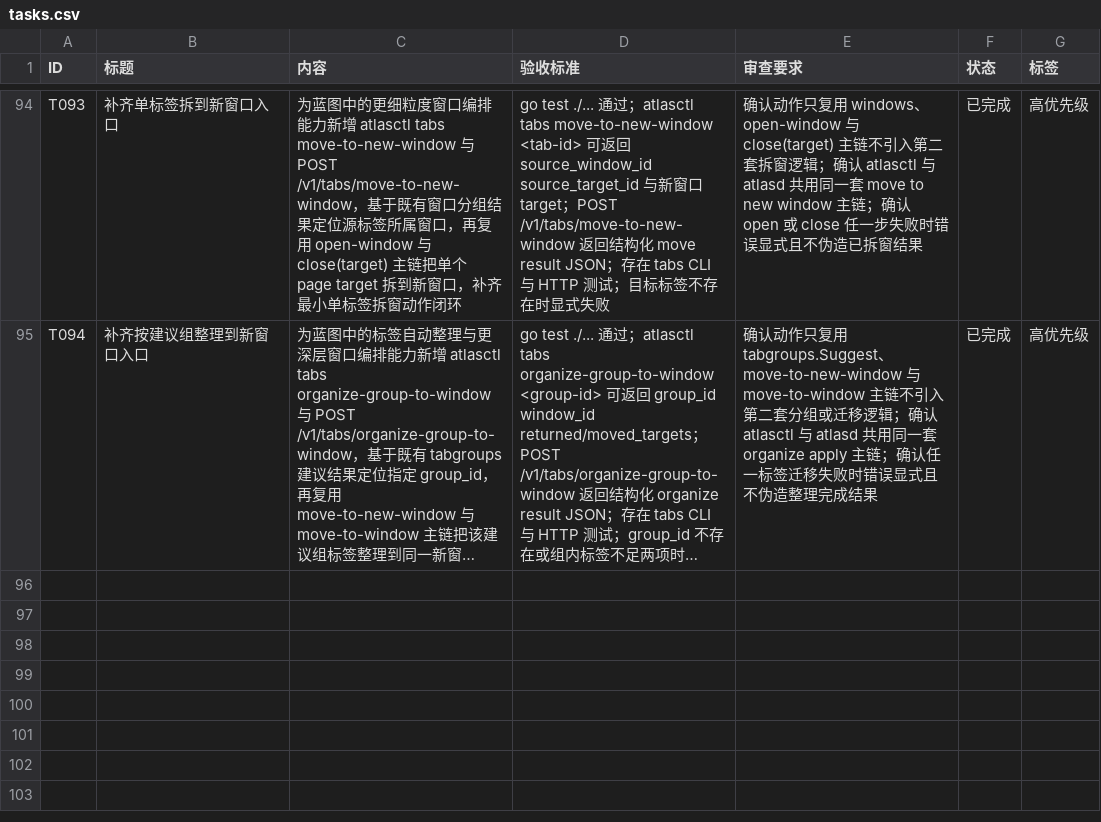
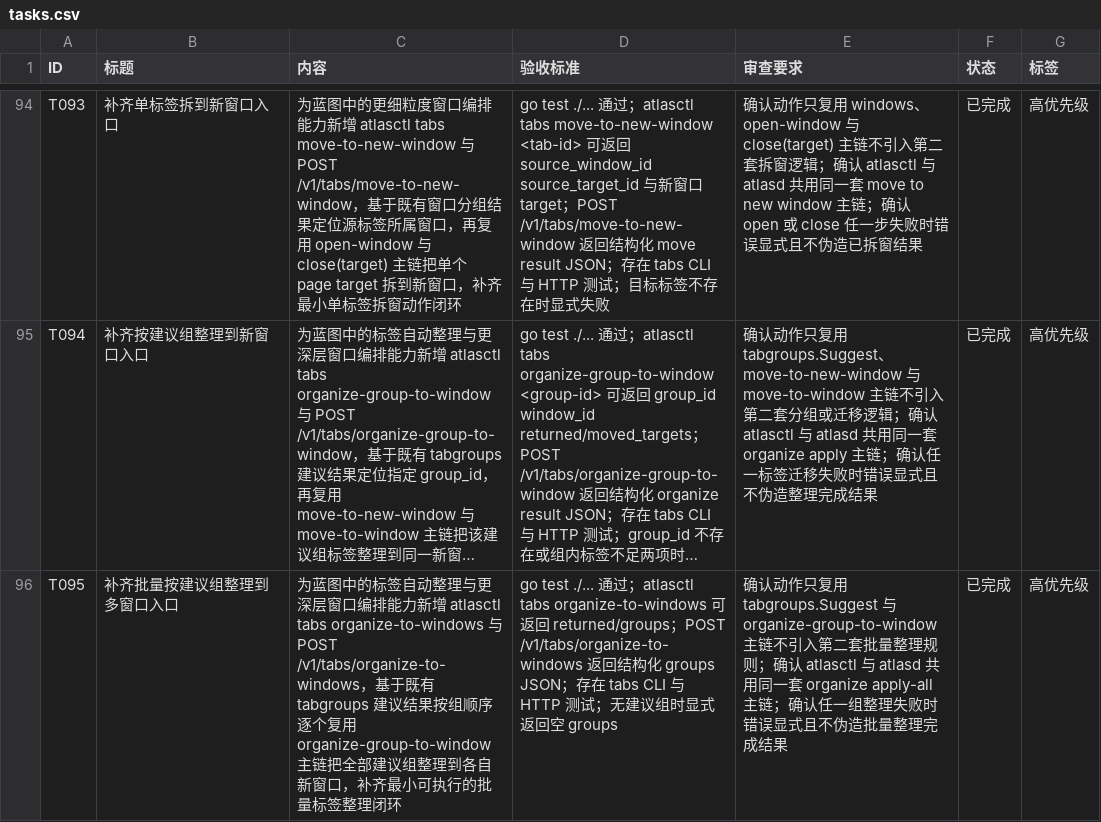
Before and after one commit to MisonL/AtlasX-Go, a CSV file: tasks.csv, drawn as a sheet; only a part is shown, gaps mark what is left out; long unchanged cells end in …; the diff names each change by its address in the sheet, - before the commit and + after, or states it on an @@ line.

Commit message:
Add tab organize-to-windows entrypoints

```diff
--- a/tasks.csv
+++ b/tasks.csv
+row 96: T095 | 补齐批量按建议组整理到多窗口入口 | 为蓝图中的标签自动整理与更深层窗口编排能力新增 atlasctl tabs organize-to-windows 与 POST /v1/tabs/organize-to-windows，基于既有 tabgroups 建议结果按组顺序逐个复用 organize-group-to-window 主链把全部建议组整理到各自新窗口，补齐最小可执行的批量标签整理闭环 | go test ./... 通过；atlasctl tabs organize-to-windows 可返回 returned/groups；POST /v1/tabs/organize-to-windows 返回结构化 groups JSON；存在 tabs CLI 与 HTTP 测试；无建议组时显式返回空 groups | 确认动作只复用 tabgroups.Suggest 与 organize-group-to-window 主链不引入第二套批量整理规则；确认 atlasctl 与 atlasd 共用同一套 organize apply-all 主链；确认任一组整理失败时错误显式且不伪造批量整理完成结果 | 已完成 | 高优先级
```
Also changed, not shown: 15 other files.
